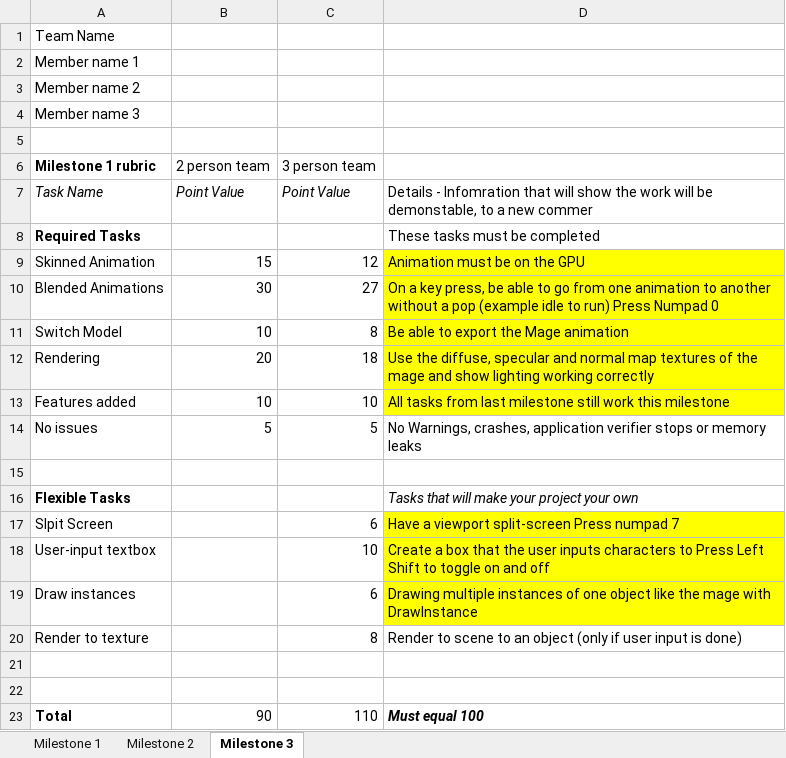
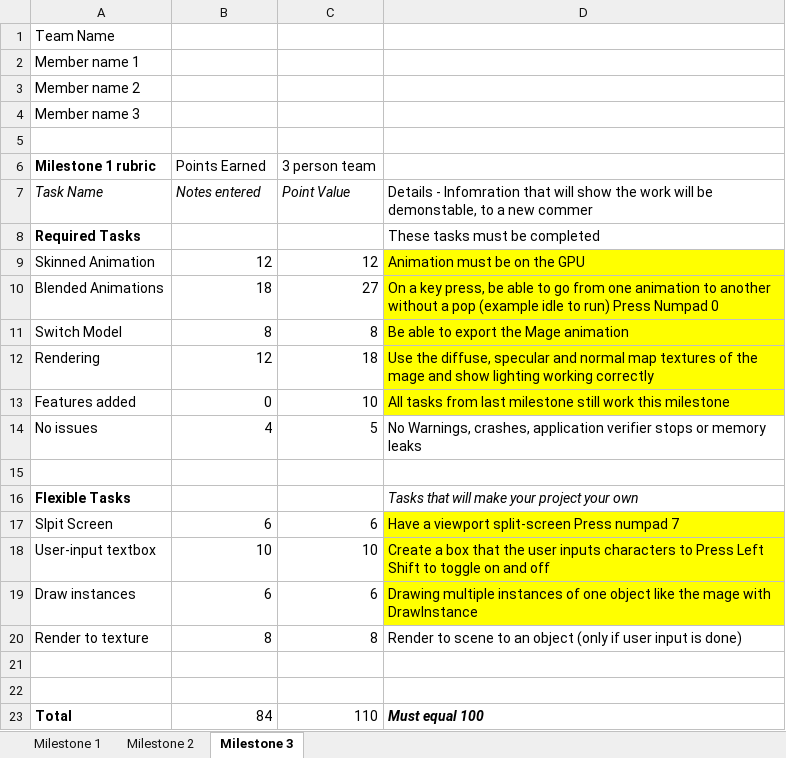
Before and after one commit to Tonykidv2/The2Planeteersandthe1Musketeer, an Excel workbook: Milestone rubrics template.xlsx.xlsx, sheet Milestone 3, drawn as a sheet; values as stored, in another font and other column widths than the file's, no borders; charts and pictures not drawn; the diff names each change by its address in the sheet, - before the commit and + after, or states it on an @@ line.

Commit message:
graded milestone

```diff
--- a/Milestone rubrics template.xlsx.xlsx (sheet Milestone 3)
+++ b/Milestone rubrics template.xlsx.xlsx (sheet Milestone 3)
-B6: 2 person team
+B6: Points Earned
-B7 (Points Earned): Point Value
+B7 (Points Earned): Notes entered
-B9 (Points Earned): 15
+B9 (Points Earned): 12
-B10 (Points Earned): 30
+B10 (Points Earned): 18
-B11 (Points Earned): 10
+B11 (Points Earned): 8
-B12 (Points Earned): 20
+B12 (Points Earned): 12
-B13 (Points Earned): 10
+B13 (Points Earned): 0
-B14 (Points Earned): 5
+B14 (Points Earned): 4
-B17 (Points Earned): (empty)
+B17 (Points Earned): 6
-B18 (Points Earned): (empty)
+B18 (Points Earned): 10
-B19 (Points Earned): (empty)
+B19 (Points Earned): 6
-B20 (Points Earned): (empty)
+B20 (Points Earned): 8
-B23 (Points Earned): 90
+B23 (Points Earned): 84
```
Also changed, not shown: charts or pictures, 2 other files.
